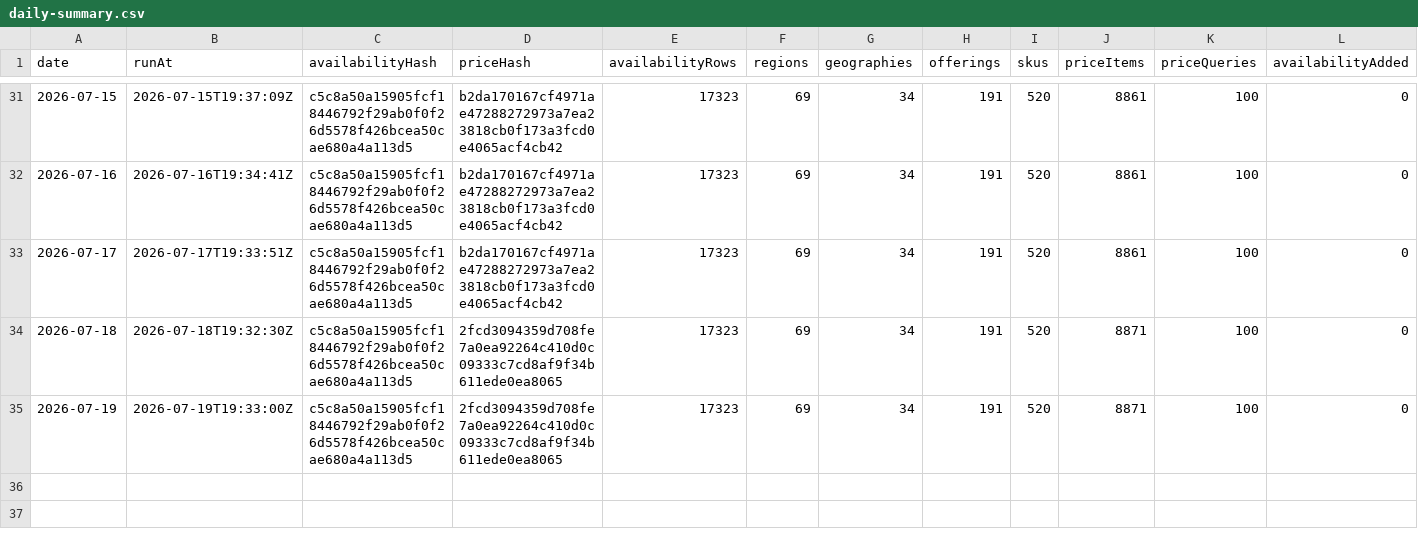
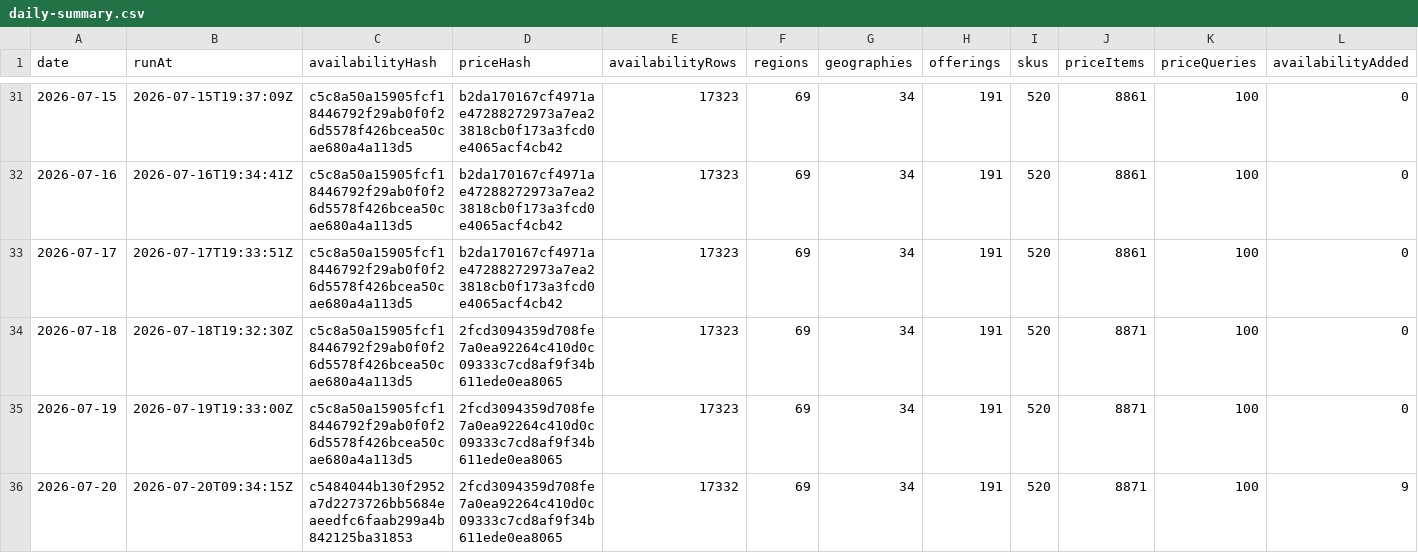
Before and after one commit to s04/azure-regional-services, a CSV file: data/gold/timeseries/daily-summary.csv, drawn as a sheet; only a part is shown, gaps mark what is left out; rows hold the shown columns only; the diff names each change by its address in the sheet, - before the commit and + after, or states it on an @@ line.

```diff
--- a/data/gold/timeseries/daily-summary.csv
+++ b/data/gold/timeseries/daily-summary.csv
+row 36: 2026-07-20 | 2026-07-20T09:34:15Z | c5484044b130f2952a7d2273726bb5684eaeedfc6faab299a4b842125ba31853 | 2fcd3094359d708fe7a0ea92264c410d0c09333c7cd8af9f34b611ede0ea8065 | 17332 | 69 | 34 | 191 | 520 | 8871 | 100 | 9
```
Also changed, not shown: 6 other files.
